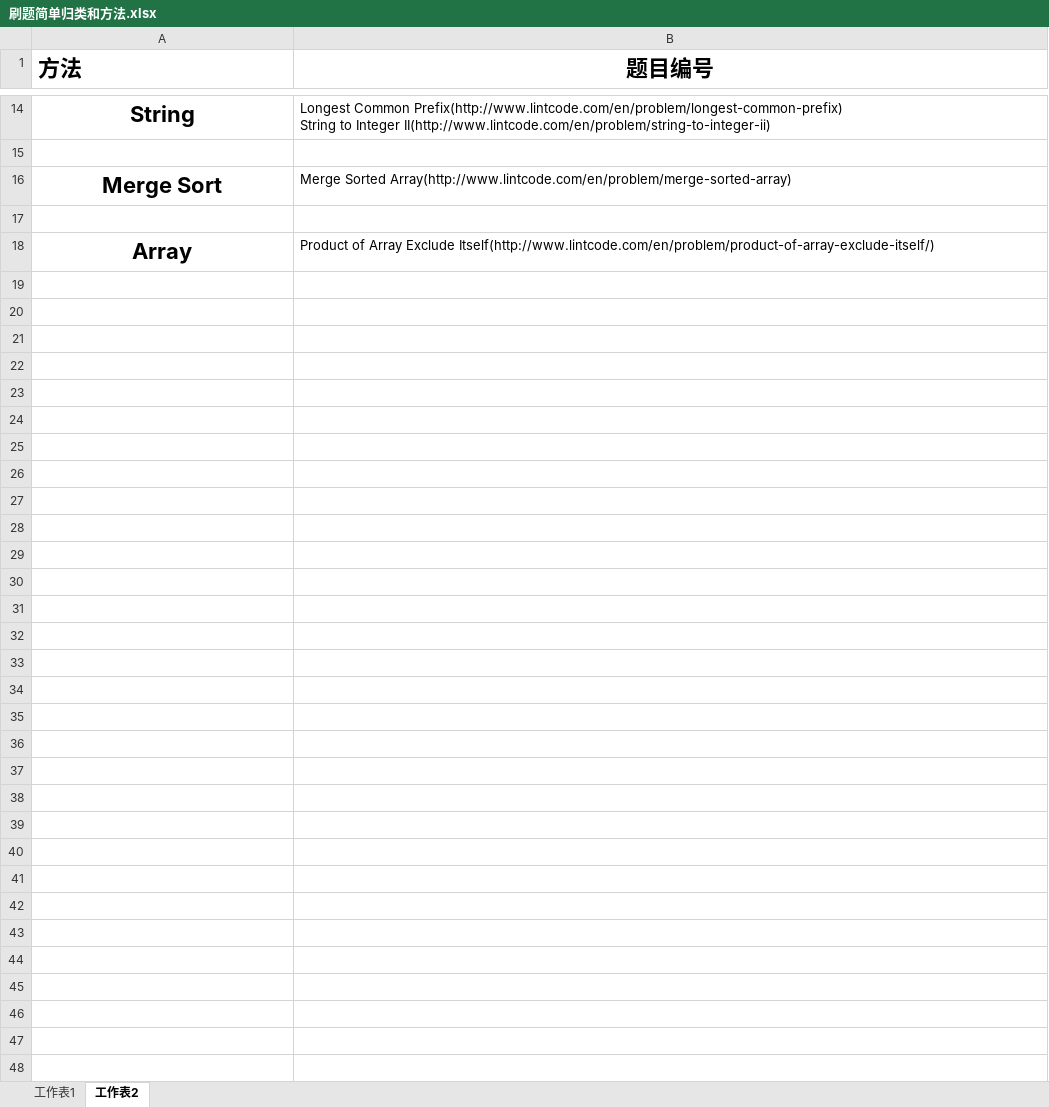
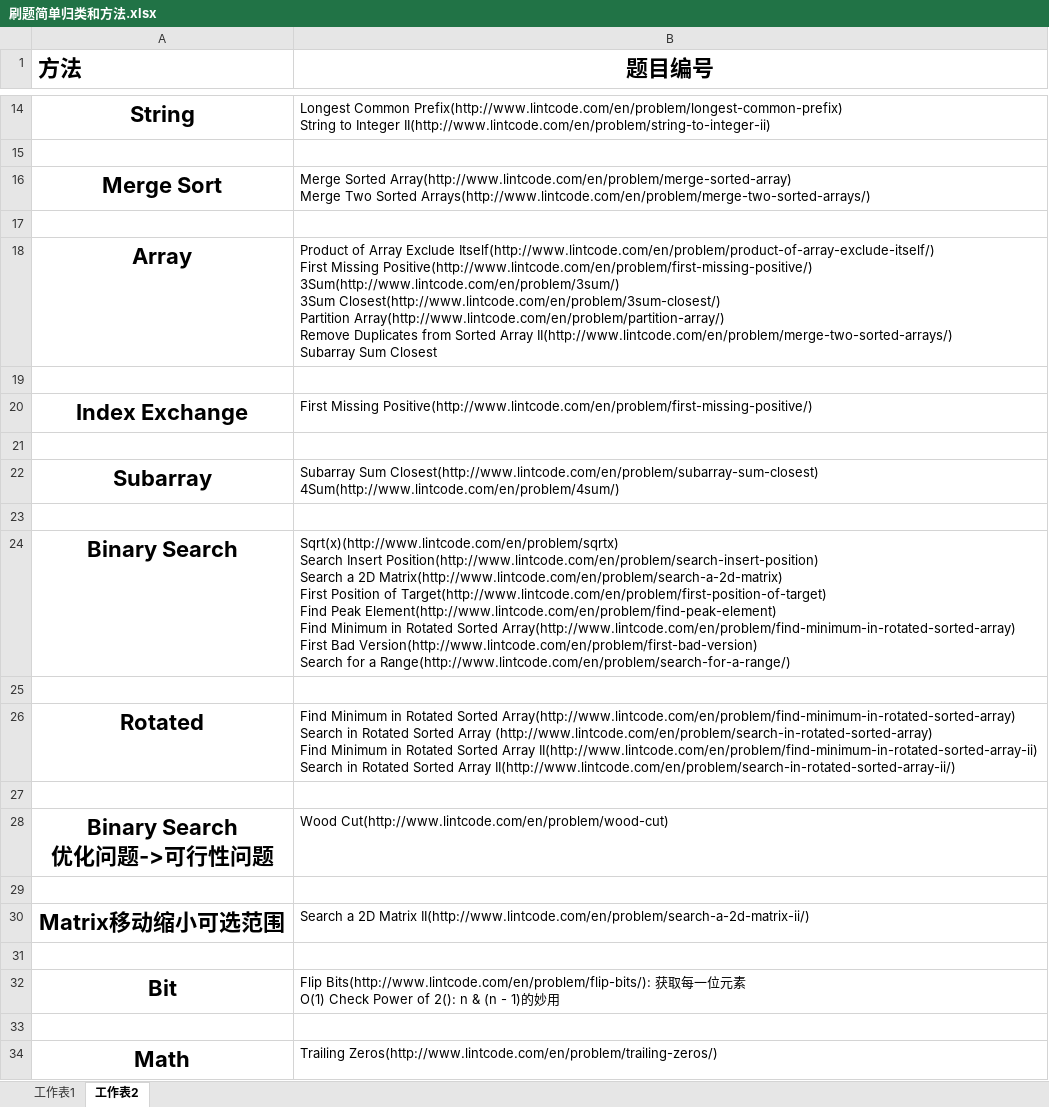
Before and after one commit to freezaku/LeetCode, an Excel workbook: 刷题简单归类和方法.xlsx, sheet 工作表2, drawn as a sheet; only a part is shown, gaps mark what is left out; values as stored, in another font and other column widths than the file's, no borders; ↵ is a line break in a cell; the diff names each change by its address in the sheet, - before the commit and + after, or states it on an @@ line.

```diff
--- a/刷题简单归类和方法.xlsx (sheet 工作表2)
+++ b/刷题简单归类和方法.xlsx (sheet 工作表2)
-B16 (题目编号): …Sorted Array(http://www.lintcode.com/en/problem/merge-sorted-array)
+B16 (题目编号): …Sorted Array(http://www.lintcode.com/en/problem/merge-sorted-array) ↵ Merge Two Sorted Arrays(http://www.lintcode.com/en/problem/merge-two-sorted-arrays/)
-B18 (题目编号): …Exclude Itself(http://www.lintcode.com/en/problem/product-of-array-exclude-itself/)
+B18 (题目编号): …Exclude Itself(http://www.lintcode.com/en/problem/product-of-array-exclude-itself/) ↵ First Missing Positive(http://www.lintcode.com/en/problem/first-missing-positive/) ↵ 3Sum(http://www.lintcode.com/en/problem/3sum/) ↵ 3Sum Closest(http://www.lintcode.com/en/problem/3sum-closest/) ↵ Partition Array(http://www.lintcode.com/en/problem/partition-array/) ↵ Remove Duplicates from Sorted Array II(http://www.lintcode.com/en/problem/merge-two-sorted-arrays/) ↵ Subarray Sum Closest
+row 19: (empty)
+row 20: Index Exchange | First Missing Positive(http://www.lintcode.com/en/problem/first-missing-positive/)
+row 21: (empty)
+row 22: Subarray | Subarray Sum Closest(http://www.lintcode.com/en/problem/subarray-sum-closest) ↵ 4Sum(http://www.lintcode.com/en/problem/4sum/)
+row 23: (empty)
+row 24: Binary Search | Sqrt(x)(http://www.lintcode.com/en/problem/sqrtx) ↵ Search Insert Position(http://www.lintcode.com/en/problem/search-insert-position) ↵ Search a 2D Matrix(http://www.lintcode.com/en/problem/search-a-2d-matrix) ↵ First Position of Target(http://www.lintcode.com/en/problem/first-position-of-target) ↵ Find Peak Element(http://www.lintcode.com/en/problem/find-peak-element) ↵ Find Minimum in Rotated Sorted Array(http://www.lintcode.com/en/problem/find-minimum-in-rotated-sorted-array) ↵ First Bad Version(http://www.lintcode.com/en/problem/first-bad-version) ↵ Search for a Range(http://www.lintcode.com/en/problem/search-for-a-range/)
+row 25: (empty)
+row 26: Rotated | Find Minimum in Rotated Sorted Array(http://www.lintcode.com/en/problem/find-minimum-in-rotated-sorted-array) ↵ Search in Rotated Sorted Array (http://www.lintcode.com/en/problem/search-in-rotated-sorted-array) ↵ Find Minimum in Rotated Sorted Array II(http://www.lintcode.com/en/problem/find-minimum-in-rotated-sorted-array-ii) ↵ Search in Rotated Sorted Array II(http://www.lintcode.com/en/problem/search-in-rotated-sorted-array-ii/)
+row 27: (empty)
+row 28: Binary Search ↵ 优化问题->可行性问题 | Wood Cut(http://www.lintcode.com/en/problem/wood-cut)
+row 29: (empty)
+row 30: Matrix移动缩小可选范围 | Search a 2D Matrix II(http://www.lintcode.com/en/problem/search-a-2d-matrix-ii/)
+row 31: (empty)
+row 32: Bit | Flip Bits(http://www.lintcode.com/en/problem/flip-bits/): 获取每一位元素 ↵ O(1) Check Power of 2(): n & (n - 1)的妙用
+row 33: (empty)
+row 34: Math | Trailing Zeros(http://www.lintcode.com/en/problem/trailing-zeros/)
```
Also changed, not shown: sheet 工作表1, 9 other files.
